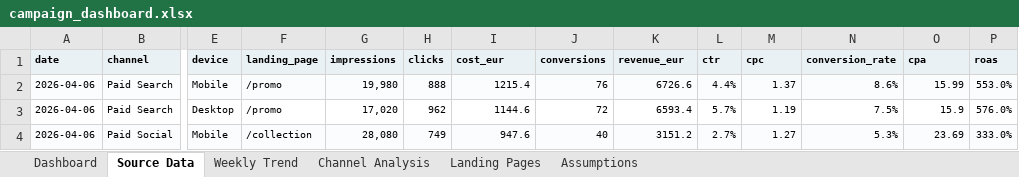
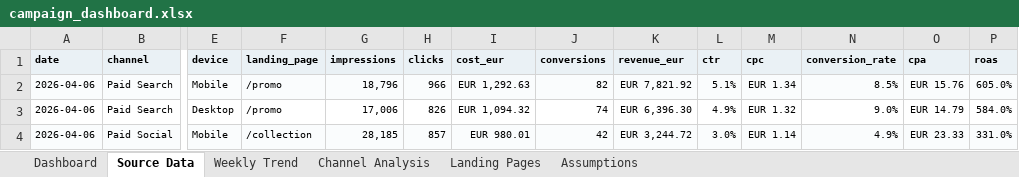
Before and after one commit to errer441122/digital-campaign-performance-dashboard, an Excel workbook: dashboard/campaign_dashboard.xlsx, sheet Source Data, drawn as a sheet; only a part is shown, gaps mark what is left out; values as stored, in another font and other column widths than the file's, no borders; table styles not drawn; the diff covers the shown part only; the diff names each change by its address in the sheet, - before the commit and + after, or states it on an @@ line.

Commit message:
Add attribution, saturation-aware budget reallocation and CRM/retention; replace flat sample with seeded generator
- Seeded, documented data generator (DATA_CARD.md) with realistic
  volatility, a promo spike, a Display soft patch and a landing-page
  test win so the deep dive has signal (R^2 1.00 -> 0.73, CR uplift
  +2.9% vs +0.0%).
- Multi-touch attribution: first/last/linear/position-based plus a
  data-driven Markov removal-effect model (absorbing chain solved
  analytically, pure stdlib).
- Saturation-aware budget reallocation driven by attributed efficiency,
  with Email protected as non-spend-elastic and a bounded recommendation.
- CRM & retention: RFM -> automation map, cohort retention and historical
  CLV by acquisition channel (CPA-vs-LTV bridge).
- Validator, tests, README, KPI dictionary updated; GitHub Actions CI
  with a byte-stable-generator gate; .gitignore and LF .gitattributes.

```diff
--- a/dashboard/campaign_dashboard.xlsx (sheet Source Data)
+++ b/dashboard/campaign_dashboard.xlsx (sheet Source Data)
-G2 (impressions): 19,980
+G2 (impressions): 18,796
-H2 (clicks): 888
+H2 (clicks): 966
-I2 (cost_eur): 1215.4
+I2 (cost_eur): EUR 1,292.63
-J2 (conversions): 76
+J2 (conversions): 82
-K2 (revenue_eur): 6726.6
+K2 (revenue_eur): EUR 7,821.92
-L2 (ctr): 4.4%
+L2 (ctr): 5.1%
-M2 (cpc): 1.37
+M2 (cpc): EUR 1.34
-N2 (conversion_rate): 8.6%
+N2 (conversion_rate): 8.5%
-O2 (cpa): 15.99
+O2 (cpa): EUR 15.76
-P2 (roas): 553.0%
+P2 (roas): 605.0%
-G3 (impressions): 17,020
+G3 (impressions): 17,006
-H3 (clicks): 962
+H3 (clicks): 826
-I3 (cost_eur): 1144.6
+I3 (cost_eur): EUR 1,094.32
-J3 (conversions): 72
+J3 (conversions): 74
-K3 (revenue_eur): 6593.4
+K3 (revenue_eur): EUR 6,396.30
-L3 (ctr): 5.7%
+L3 (ctr): 4.9%
-M3 (cpc): 1.19
+M3 (cpc): EUR 1.32
-N3 (conversion_rate): 7.5%
+N3 (conversion_rate): 9.0%
-O3 (cpa): 15.9
+O3 (cpa): EUR 14.79
-P3 (roas): 576.0%
+P3 (roas): 584.0%
-G4 (impressions): 28,080
+G4 (impressions): 28,185
-H4 (clicks): 749
+H4 (clicks): 857
-I4 (cost_eur): 947.6
+I4 (cost_eur): EUR 980.01
-J4 (conversions): 40
+J4 (conversions): 42
-K4 (revenue_eur): 3151.2
+K4 (revenue_eur): EUR 3,244.72
-L4 (ctr): 2.7%
+L4 (ctr): 3.0%
-M4 (cpc): 1.27
+M4 (cpc): EUR 1.14
-N4 (conversion_rate): 5.3%
+N4 (conversion_rate): 4.9%
-O4 (cpa): 23.69
+O4 (cpa): EUR 23.33
-P4 (roas): 333.0%
+P4 (roas): 331.0%
```
Also changed, not shown: 440 edited cells elsewhere in this sheet, sheet Landing Pages, sheet Channel Analysis, sheet Weekly Trend, sheet Dashboard, charts or pictures, 29 other files.
